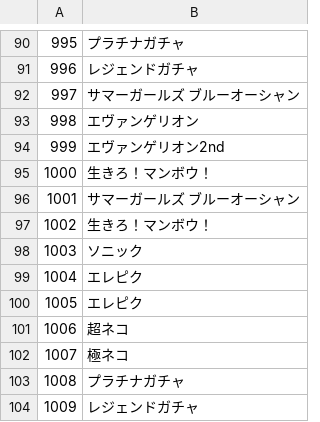
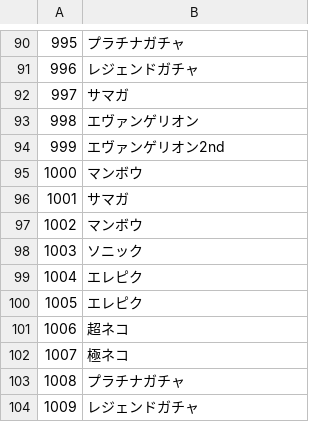
Before and after one commit to Shibanban2/bc-event, a TSV file: name.tsv, drawn as a sheet; only a part is shown, gaps mark what is left out.

Commit message:
name.tsv を更新

```diff
--- a/name.tsv
+++ b/name.tsv
@@ -91,8 +91,8 @@
 996	レジェンドガチャ
-997	サマーガールズ ブルーオーシャン
+997	サマガ
 998	エヴァンゲリオン
 999	エヴァンゲリオン2nd
-1000	生きろ！マンボウ！
-1001	サマーガールズ ブルーオーシャン
-1002	生きろ！マンボウ！
+1000	マンボウ
+1001	サマガ
+1002	マンボウ
 1003	ソニック
```
